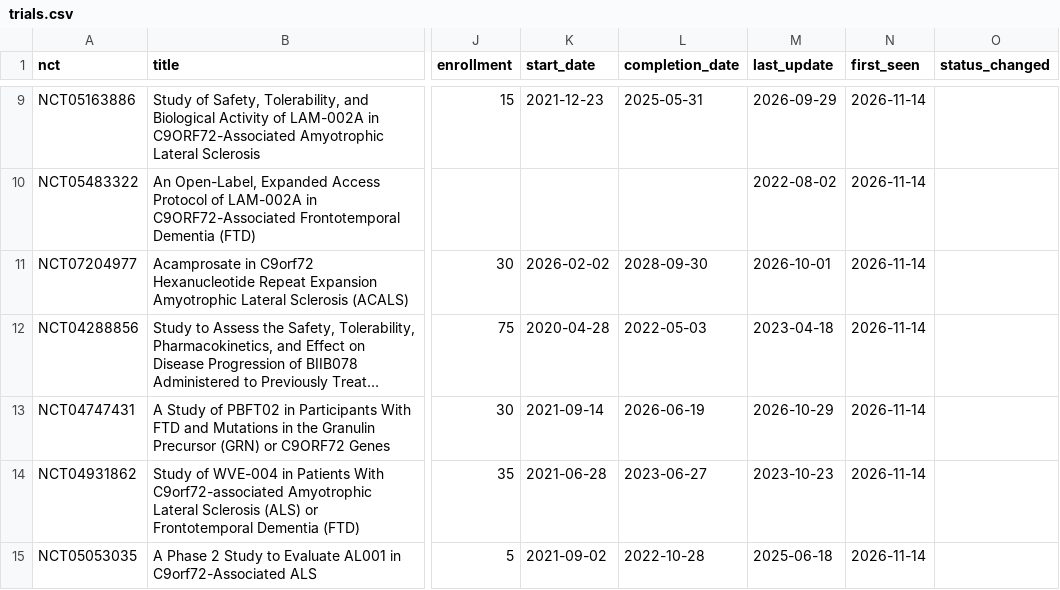
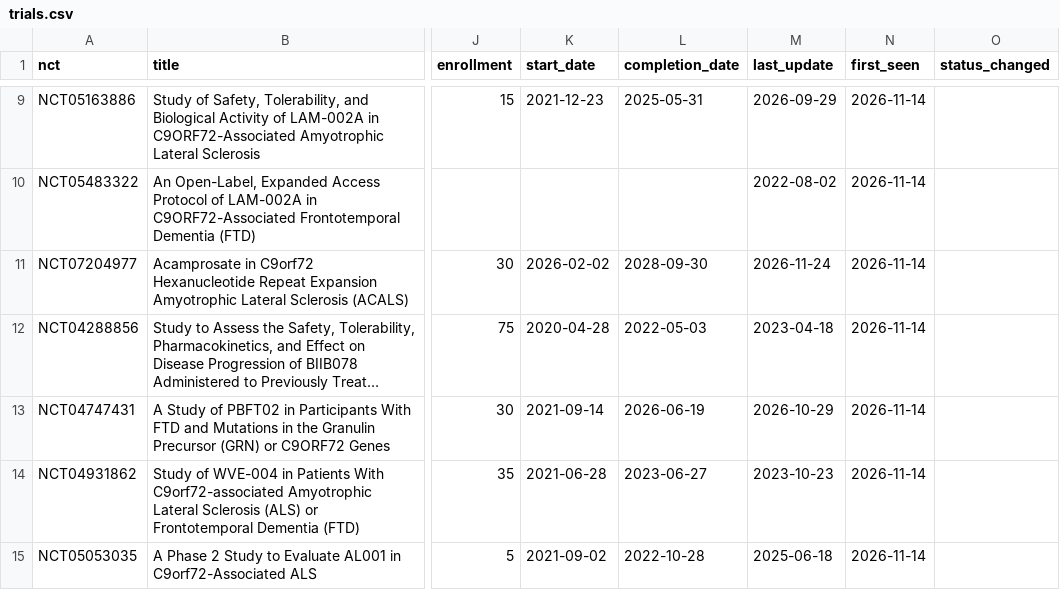
Before and after one commit to thierryjmartin/c9orf72-profil, a CSV file: c9orf72/donnees/trials.csv, drawn as a sheet; only a part is shown, gaps mark what is left out; long unchanged cells end in …; the diff names each change by its address in the sheet, - before the commit and + after, or states it on an @@ line.

```diff
--- a/c9orf72/donnees/trials.csv
+++ b/c9orf72/donnees/trials.csv
-M11 (last_update): 2026-10-01
+M11 (last_update): 2026-11-24
```
Also changed, not shown: 2 other files.
